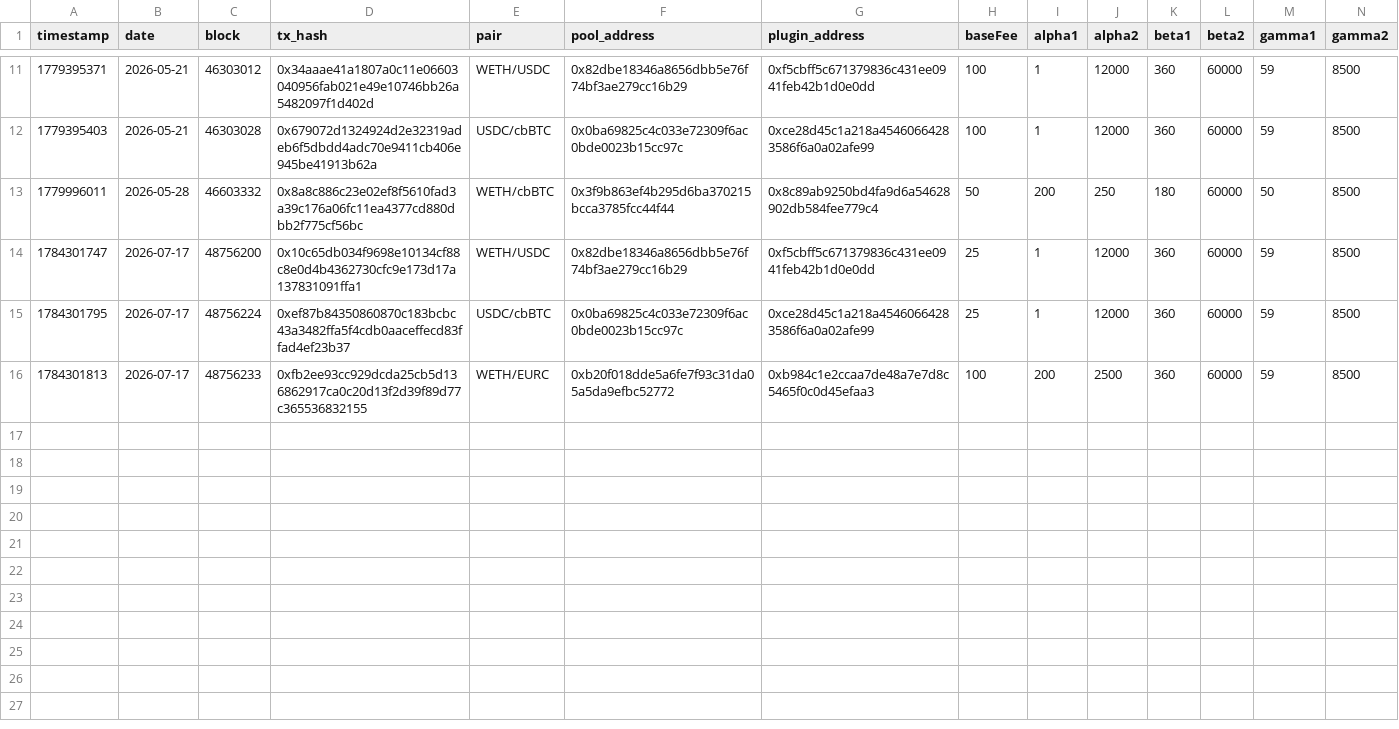
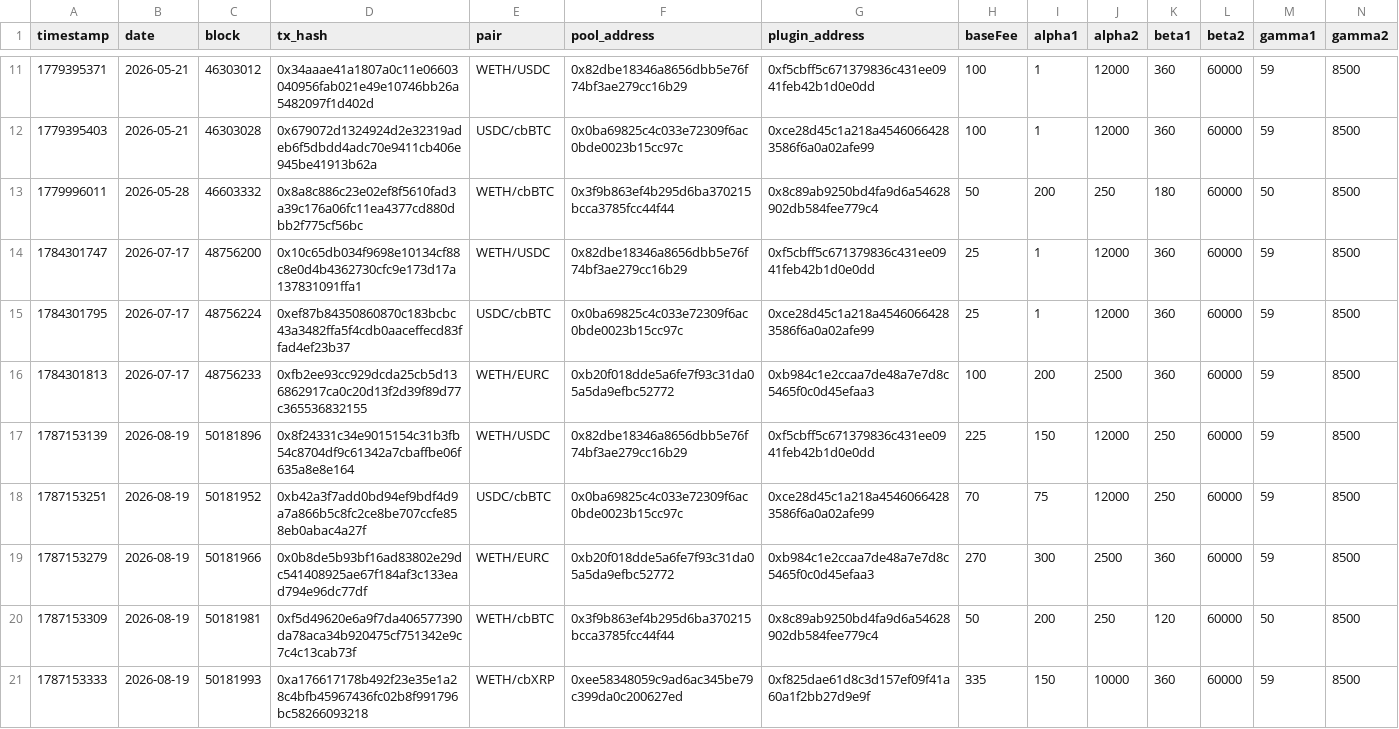
Before and after one commit to RichJamo/hydrex-lp-selection, a CSV file: data/hydrex_param_changes.csv, drawn as a sheet; only a part is shown, gaps mark what is left out; rows hold the shown columns only; the diff names each change by its address in the sheet, - before the commit and + after, or states it on an @@ line.

```diff
--- a/data/hydrex_param_changes.csv
+++ b/data/hydrex_param_changes.csv
+row 17: 1787153139 | 2026-08-19 | 50181896 | 0x8f24331c34e9015154c31b3fb54c8704df9c61342a7cbaffbe06f635a8e8e164 | WETH/USDC | 0x82dbe18346a8656dbb5e76f74bf3ae279cc16b29 | 0xf5cbff5c671379836c431ee0941feb42b1d0e0dd | 225 | 150 | 12000 | 250 | 60000 | 59 | 8500
+row 18: 1787153251 | 2026-08-19 | 50181952 | 0xb42a3f7add0bd94ef9bdf4d9a7a866b5c8fc2ce8be707ccfe858eb0abac4a27f | USDC/cbBTC | 0x0ba69825c4c033e72309f6ac0bde0023b15cc97c | 0xce28d45c1a218a45460664283586f6a0a02afe99 | 70 | 75 | 12000 | 250 | 60000 | 59 | 8500
+row 19: 1787153279 | 2026-08-19 | 50181966 | 0x0b8de5b93bf16ad83802e29dc541408925ae67f184af3c133ead794e96dc77df | WETH/EURC | 0xb20f018dde5a6fe7f93c31da05a5da9efbc52772 | 0xb984c1e2ccaa7de48a7e7d8c5465f0c0d45efaa3 | 270 | 300 | 2500 | 360 | 60000 | 59 | 8500
+row 20: 1787153309 | 2026-08-19 | 50181981 | 0xf5d49620e6a9f7da406577390da78aca34b920475cf751342e9c7c4c13cab73f | WETH/cbBTC | 0x3f9b863ef4b295d6ba370215bcca3785fcc44f44 | 0x8c89ab9250bd4fa9d6a54628902db584fee779c4 | 50 | 200 | 250 | 120 | 60000 | 50 | 8500
+row 21: 1787153333 | 2026-08-19 | 50181993 | 0xa176617178b492f23e35e1a28c4bfb45967436fc02b8f991796bc58266093218 | WETH/cbXRP | 0xee58348059c9ad6ac345be79c399da0c200627ed | 0xf825dae61d8c3d157ef09f41a60a1f2bb27d9e9f | 335 | 150 | 10000 | 360 | 60000 | 59 | 8500
```
Also changed, not shown: data/hydrex_pools_daily.csv, 1 other file.
